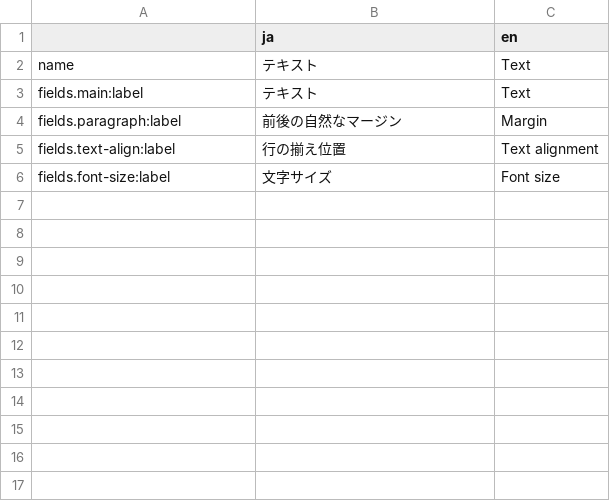
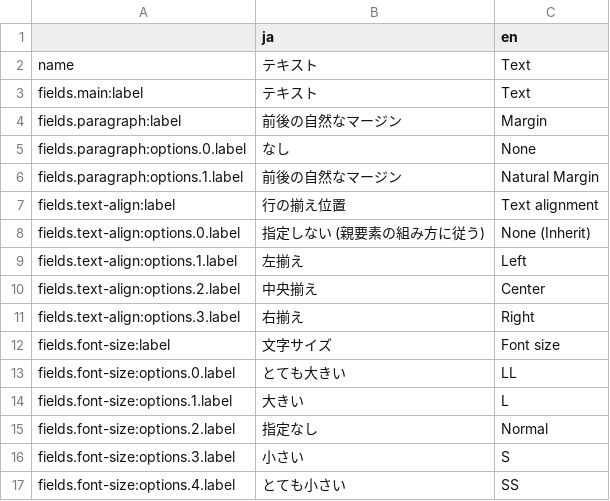
Before and after one commit to tomk79/broccoli-module-std-document, a CSV file: modules/basics/text/language.csv, drawn as a sheet; the diff names each change by its address in the sheet, - before the commit and + after, or states it on an @@ line.

```diff
--- a/modules/basics/text/language.csv
+++ b/modules/basics/text/language.csv
+row 5: fields.paragraph:options.0.label | なし | None
+row 6: fields.paragraph:options.1.label | 前後の自然なマージン | Natural Margin
+row 8: fields.text-align:options.0.label | 指定しない (親要素の組み方に従う) | None (Inherit)
+row 9: fields.text-align:options.1.label | 左揃え | Left
+row 10: fields.text-align:options.2.label | 中央揃え | Center
+row 11: fields.text-align:options.3.label | 右揃え | Right
+row 13: fields.font-size:options.0.label | とても大きい | LL
+row 14: fields.font-size:options.1.label | 大きい | L
+row 15: fields.font-size:options.2.label | 指定なし | Normal
+row 16: fields.font-size:options.3.label | 小さい | S
+row 17: fields.font-size:options.4.label | とても小さい | SS
```
Also changed, not shown: 4 other files.
